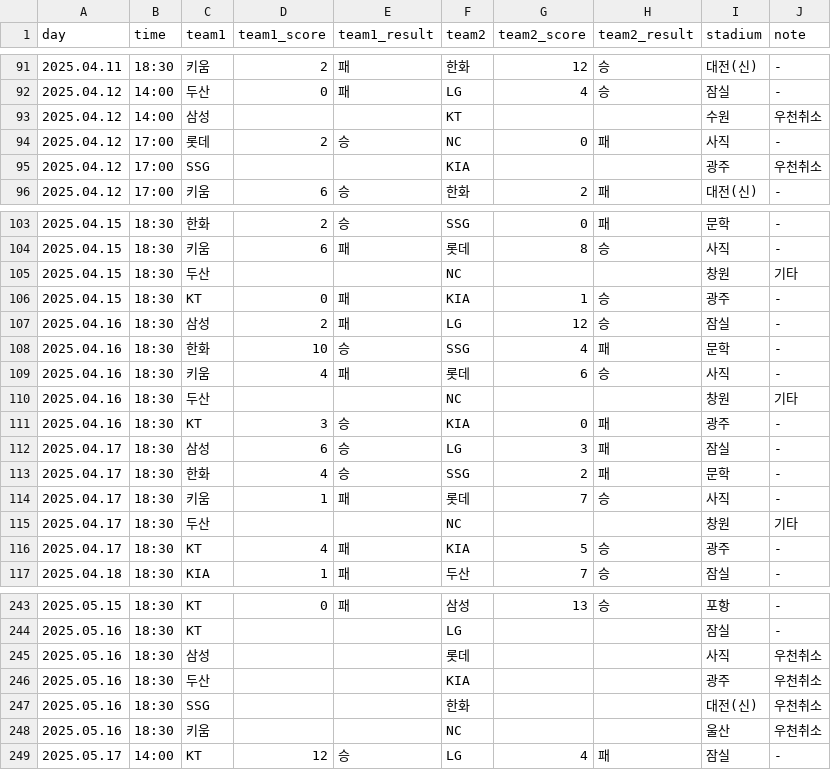
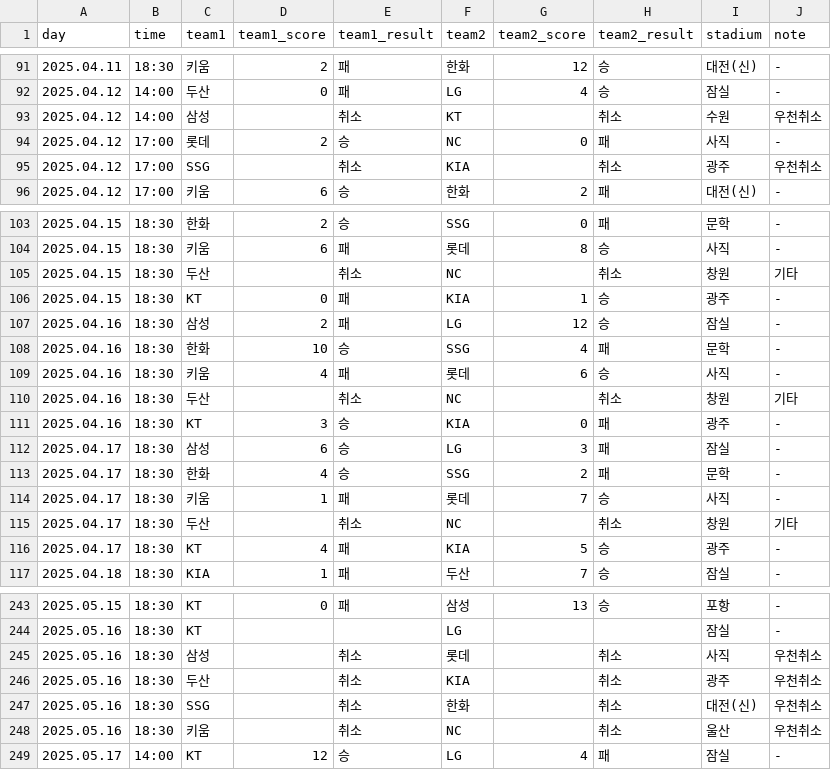
Before and after one commit to rladbstlr87/tothe_ballpark, a CSV file: data/kbo_schedule.csv, drawn as a sheet; only a part is shown, gaps mark what is left out; the diff covers the shown part only.

```diff
--- a/data/kbo_schedule.csv
+++ b/data/kbo_schedule.csv
@@ -92,5 +92,5 @@
 2025.04.12,14:00,두산,0,패,LG,4,승,잠실,-
-2025.04.12,14:00,삼성,,,KT,,,수원,우천취소
+2025.04.12,14:00,삼성,,취소,KT,,취소,수원,우천취소
 2025.04.12,17:00,롯데,2,승,NC,0,패,사직,-
-2025.04.12,17:00,SSG,,,KIA,,,광주,우천취소
+2025.04.12,17:00,SSG,,취소,KIA,,취소,광주,우천취소
 2025.04.12,17:00,키움,6,승,한화,2,패,대전(신),-
@@ -104,3 +104,3 @@
 2025.04.15,18:30,키움,6,패,롯데,8,승,사직,-
-2025.04.15,18:30,두산,,,NC,,,창원,기타
+2025.04.15,18:30,두산,,취소,NC,,취소,창원,기타
 2025.04.15,18:30,KT,0,패,KIA,1,승,광주,-
@@ -109,3 +109,3 @@
 2025.04.16,18:30,키움,4,패,롯데,6,승,사직,-
-2025.04.16,18:30,두산,,,NC,,,창원,기타
+2025.04.16,18:30,두산,,취소,NC,,취소,창원,기타
 2025.04.16,18:30,KT,3,승,KIA,0,패,광주,-
@@ -114,3 +114,3 @@
 2025.04.17,18:30,키움,1,패,롯데,7,승,사직,-
-2025.04.17,18:30,두산,,,NC,,,창원,기타
+2025.04.17,18:30,두산,,취소,NC,,취소,창원,기타
 2025.04.17,18:30,KT,4,패,KIA,5,승,광주,-
@@ -244,6 +244,6 @@
 2025.05.16,18:30,KT,,,LG,,,잠실,-
-2025.05.16,18:30,삼성,,,롯데,,,사직,우천취소
-2025.05.16,18:30,두산,,,KIA,,,광주,우천취소
-2025.05.16,18:30,SSG,,,한화,,,대전(신),우천취소
-2025.05.16,18:30,키움,,,NC,,,울산,우천취소
+2025.05.16,18:30,삼성,,취소,롯데,,취소,사직,우천취소
+2025.05.16,18:30,두산,,취소,KIA,,취소,광주,우천취소
+2025.05.16,18:30,SSG,,취소,한화,,취소,대전(신),우천취소
+2025.05.16,18:30,키움,,취소,NC,,취소,울산,우천취소
 2025.05.17,14:00,KT,12,승,LG,4,패,잠실,-
```
Also changed, not shown: 36 edited cells elsewhere in this file, 3 other files.
